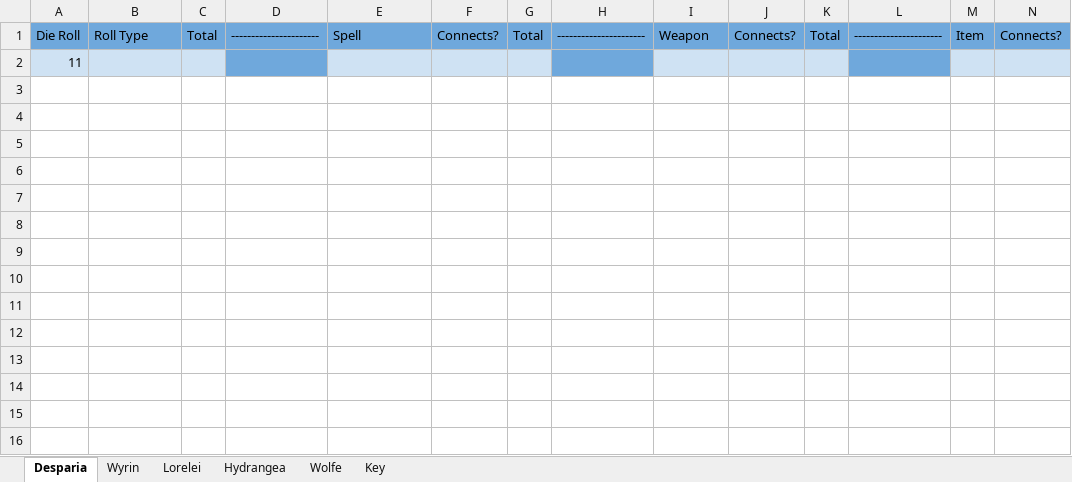
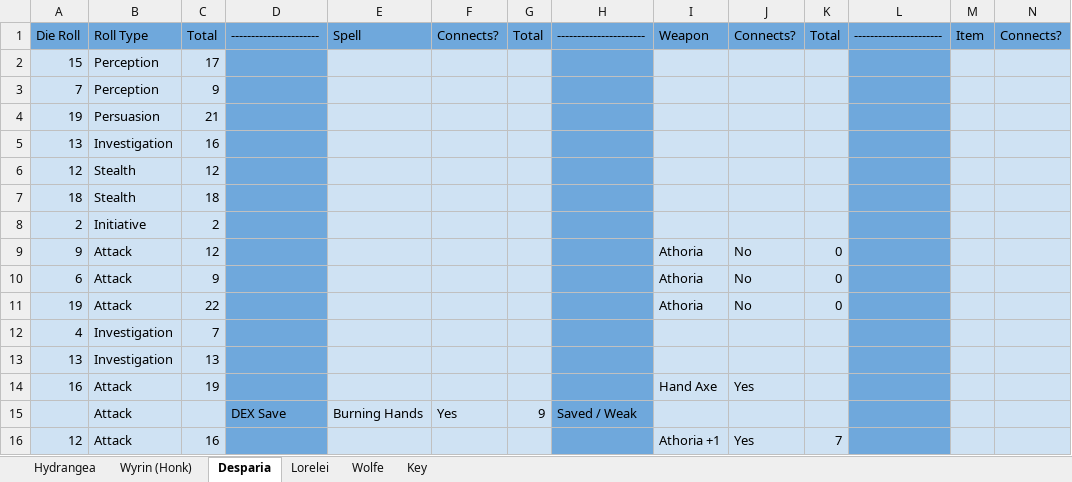
Before and after one commit to JoshBell302/Project-Minaria, an Excel workbook: Character Rolls.xlsx, sheet Desparia, drawn as a sheet; only a part is shown; values as stored, in another font and other column widths than the file's, no borders; charts and pictures and conditional formats not drawn; removed rows and columns are numbered as before the commit, all else as after; rows hold the shown columns only; the diff names each change by its address in the sheet, - before the commit and + after, or states it on an @@ line.

```diff
--- a/Character Rolls.xlsx (sheet Desparia)
+++ b/Character Rolls.xlsx (sheet Desparia)
-sheet tab: Wyrin
+sheet tab: Wyrin (Honk)
@@ sheet tab order changed: Hydrangea | Wyrin (Honk) | Desparia | Lorelei | Wolfe | Key @@
-row 2: 11
+row 2: 15 | Perception | 17
+row 3: 7 | Perception | 9
+row 4: 19 | Persuasion | 21
+row 5: 13 | Investigation | 16
+row 6: 12 | Stealth | 12
+row 7: 18 | Stealth | 18
+row 8: 2 | Initiative | 2
+row 9: 9 | Attack | 12 |  |  |  |  |  | Athoria | No | 0
+row 10: 6 | Attack | 9 |  |  |  |  |  | Athoria | No | 0
+row 11: 19 | Attack | 22 |  |  |  |  |  | Athoria | No | 0
+row 12: 4 | Investigation | 7
+row 13: 13 | Investigation | 13
+row 14: 16 | Attack | 19 |  |  |  |  |  | Hand Axe | Yes
+row 15:  | Attack |  | DEX Save | Burning Hands | Yes | 9 | Saved / Weak
+row 16: 12 | Attack | 16 |  |  |  |  |  | Athoria +1 | Yes | 7
```
Also changed, not shown: sheet Lorelei, sheet Wolfe, sheet Hydrangea, sheet Wyrin (Honk), 4 other files.
